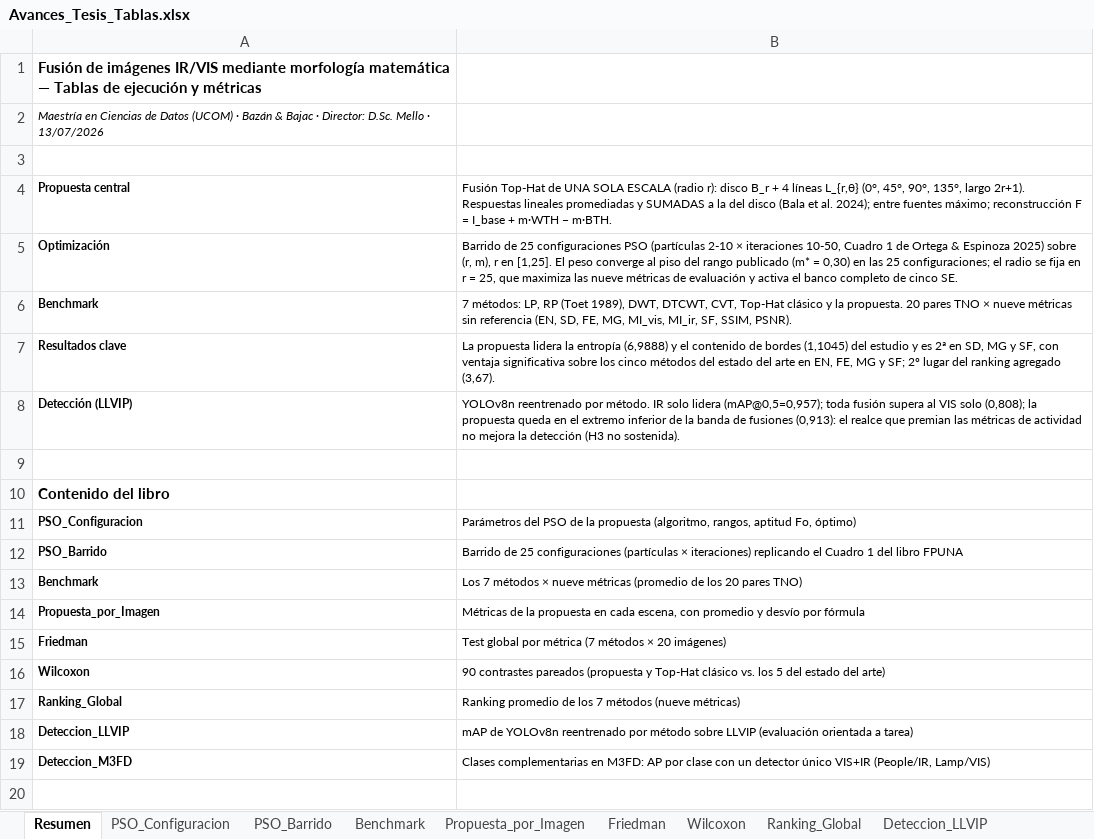
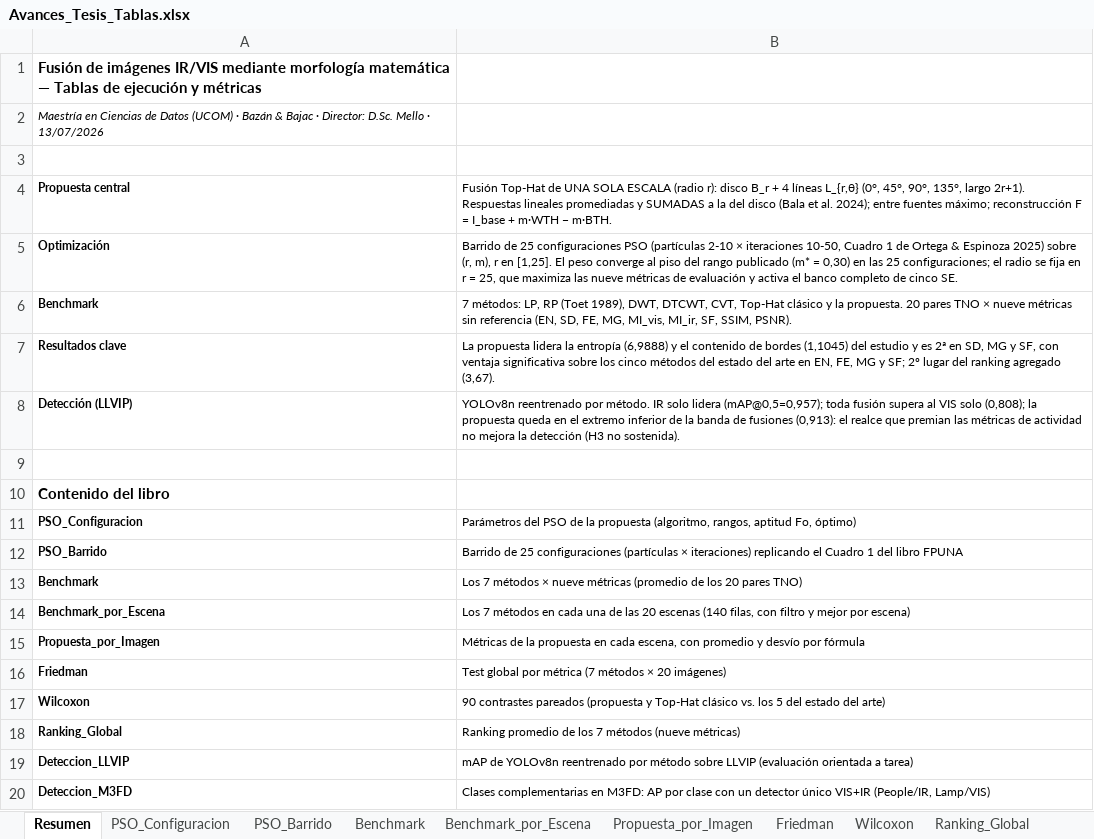
Before and after one commit to YanBajac/TFM_Fusion_Imagenes_Propuesta_Oficial, an Excel workbook: docs/Avances_Tesis_Tablas.xlsx, sheet Resumen, drawn as a sheet; values as stored, in another font and other column widths than the file's, no borders; the diff names each change by its address in the sheet, - before the commit and + after, or states it on an @@ line.

Commit message:
Excel: hoja Benchmark_por_Escena con los 7 metodos en cada una de las 20 escenas
El libro de tablas solo tenia el detalle por escena de la propuesta
(Propuesta_por_Imagen). Se agrega la comparacion completa: 140 filas (20 escenas x 7
metodos) con las nueve metricas, negrita al mejor valor de cada metrica dentro de cada
escena, paneles congelados y autofiltro para explorarla.

Equivale a las Tablas 2a-2e del informe de avances, ampliado de cinco a nueve metricas.
Cierra con el recuento por metrica: la propuesta obtiene el mejor valor en 11 de 20
escenas en entropia y en contenido de bordes, 8 de 20 en desviacion estandar, y en
ninguna en MG, MI, SF, SSIM ni PSNR.

El libro pasa de 10 a 11 hojas.

```diff
--- a/docs/Avances_Tesis_Tablas.xlsx (sheet Resumen)
+++ b/docs/Avances_Tesis_Tablas.xlsx (sheet Resumen)
+sheet tab: Benchmark_por_Escena
+row 14: Benchmark_por_Escena | Los 7 métodos en cada una de las 20 escenas (140 filas, con filtro y mejor por escena)
```
Also changed, not shown: 1 other file.
